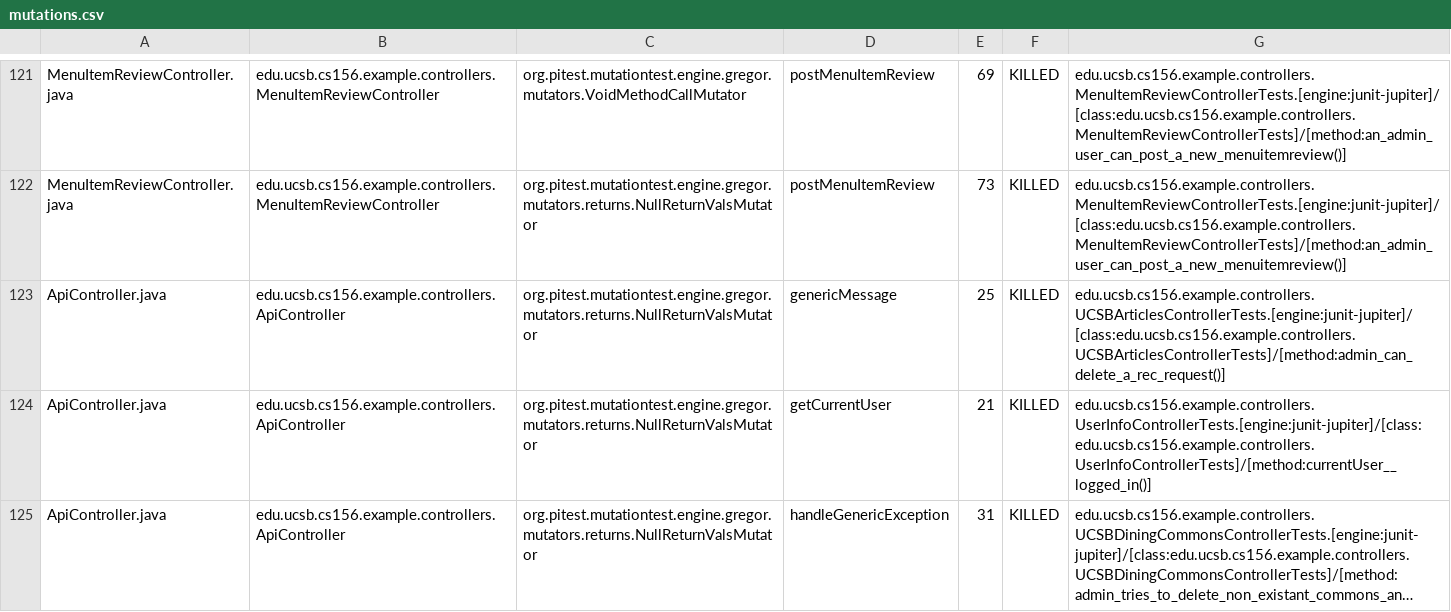
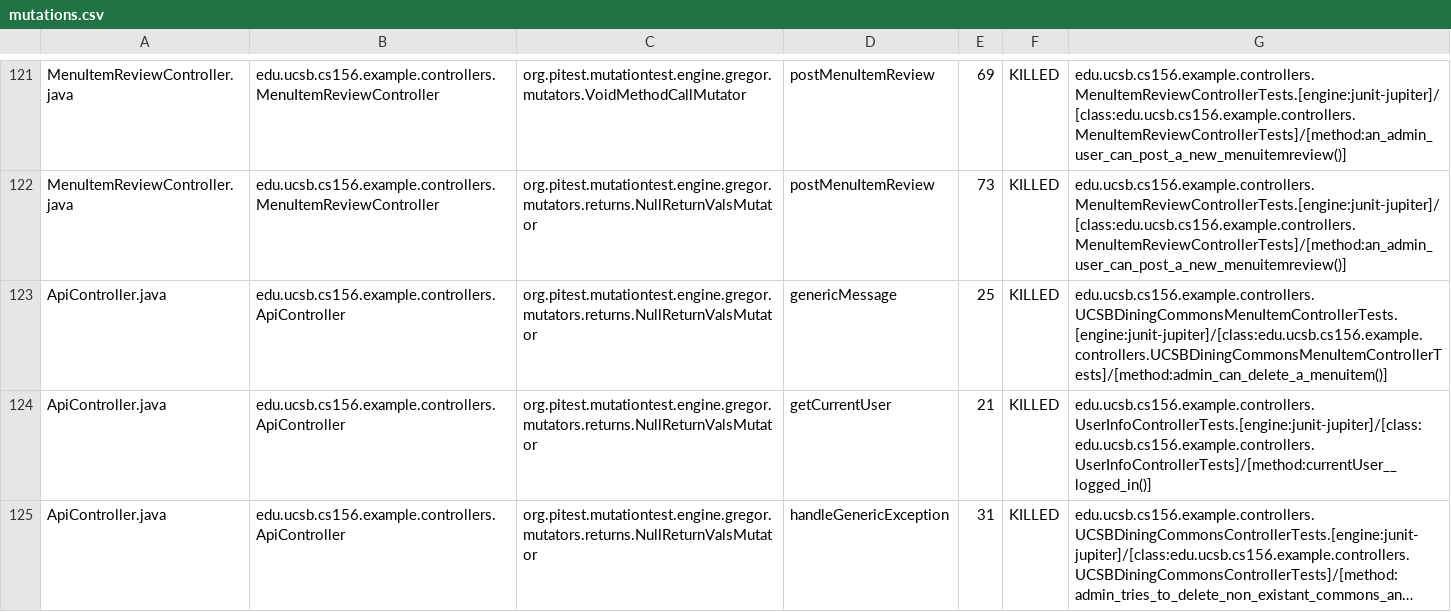
Before and after one commit to ucsb-cs156-f23/team02-f23-6pm-2, a CSV file: prs/66/pitest/mutations.csv, drawn as a sheet; only a part is shown, gaps mark what is left out; long unchanged cells end in ….

Commit message:
Deploying to gh-pages from @ ucsb-cs156-f23/team02-f23-6pm-2@09f0fe87e37ffa9c7088e21d9f0ec65cce348582 🚀

```diff
--- a/prs/66/pitest/mutations.csv
+++ b/prs/66/pitest/mutations.csv
@@ -122,3 +122,3 @@ MenuItemReviewController.java,edu.ucsb.cs156.example.controllers.MenuItemReviewC
 MenuItemReviewController.java,edu.ucsb.cs156.example.controllers.MenuItemReviewController,org.pitest.mutationtest.engine.gregor.mutators.returns.NullReturnValsMutator,postMenuItemReview,73,KILLED,edu.ucsb.cs156.example.controllers.MenuItemReviewControllerTests.[engine:junit-jupiter]/[class:edu.ucsb.cs156.example.controllers.MenuItemReviewControllerTests]/[method:an_admin_user_can_post_a_new_menuitemreview()]
-ApiController.java,edu.ucsb.cs156.example.controllers.ApiController,org.pitest.mutationtest.engine.gregor.mutators.returns.NullReturnValsMutator,genericMessage,25,KILLED,edu.ucsb.cs156.example.controllers.UCSBArticlesControllerTests.[engine:junit-jupiter]/[class:edu.ucsb.cs156.example.controllers.UCSBArticlesControllerTests]/[method:admin_can_delete_a_rec_request()]
+ApiController.java,edu.ucsb.cs156.example.controllers.ApiController,org.pitest.mutationtest.engine.gregor.mutators.returns.NullReturnValsMutator,genericMessage,25,KILLED,edu.ucsb.cs156.example.controllers.UCSBDiningCommonsMenuItemControllerTests.[engine:junit-jupiter]/[class:edu.ucsb.cs156.example.controllers.UCSBDiningCommonsMenuItemControllerTests]/[method:admin_can_delete_a_menuitem()]
 ApiController.java,edu.ucsb.cs156.example.controllers.ApiController,org.pitest.mutationtest.engine.gregor.mutators.returns.NullReturnValsMutator,getCurrentUser,21,KILLED,edu.ucsb.cs156.example.controllers.UserInfoControllerTests.[engine:junit-jupiter]/[class:edu.ucsb.cs156.example.controllers.UserInfoControllerTests]/[method:currentUser__logged_in()]
```
Also changed, not shown: 16 other files.
